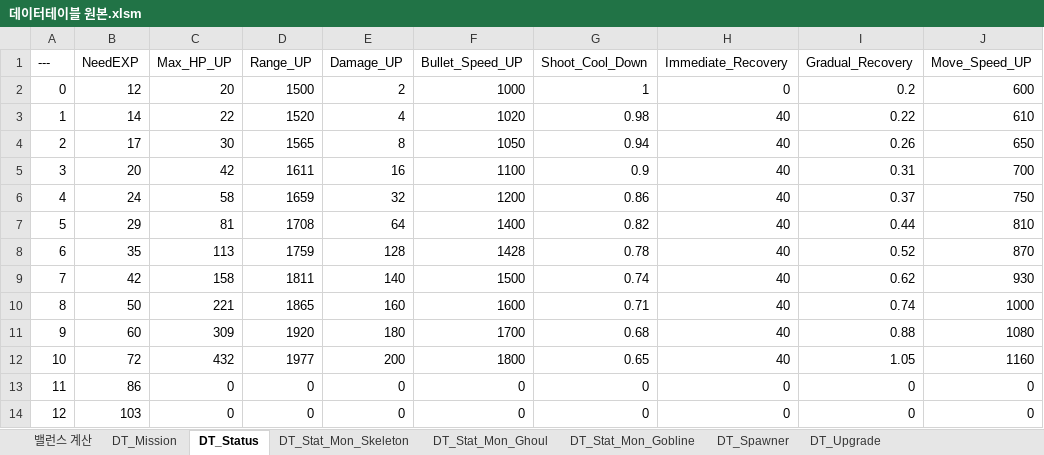
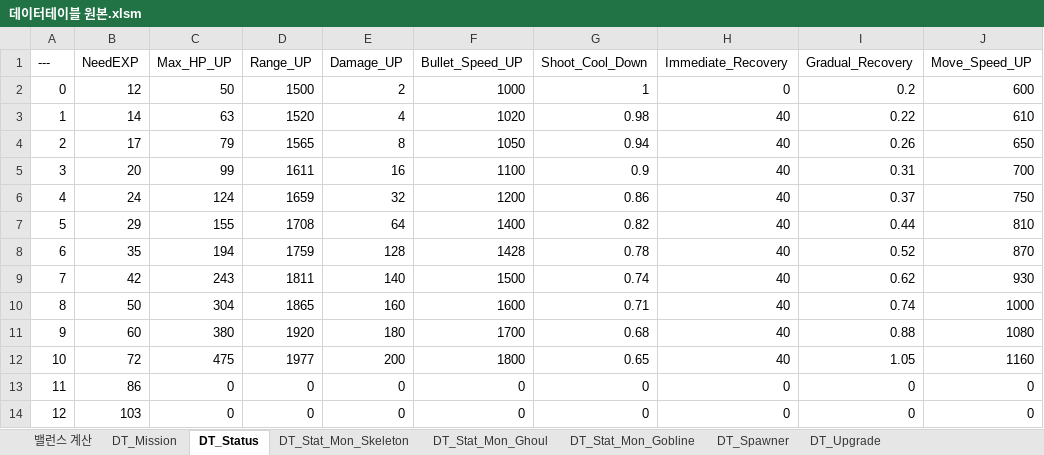
Before and after one commit to HyunOSung/molu, an Excel workbook: docs/데이터테이블 원본.xlsm, sheet DT_Status, drawn as a sheet; only a part is shown; values as stored, in another font and other column widths than the file's, no borders; the diff names each change by its address in the sheet, - before the commit and + after, or states it on an @@ line.

```diff
--- a/docs/데이터테이블 원본.xlsm (sheet DT_Status)
+++ b/docs/데이터테이블 원본.xlsm (sheet DT_Status)
-C2 (Max_HP_UP): 20
+C2 (Max_HP_UP): 50
-C3 (Max_HP_UP): 22
+C3 (Max_HP_UP): 63
-C4 (Max_HP_UP): 30
+C4 (Max_HP_UP): 79
-C5 (Max_HP_UP): 42
+C5 (Max_HP_UP): 99
-C6 (Max_HP_UP): 58
+C6 (Max_HP_UP): 124
-C7 (Max_HP_UP): 81
+C7 (Max_HP_UP): 155
-C8 (Max_HP_UP): 113
+C8 (Max_HP_UP): 194
-C9 (Max_HP_UP): 158
+C9 (Max_HP_UP): 243
-C10 (Max_HP_UP): 221
+C10 (Max_HP_UP): 304
-C11 (Max_HP_UP): 309
+C11 (Max_HP_UP): 380
-C12 (Max_HP_UP): 432
+C12 (Max_HP_UP): 475
```
Also changed, not shown: sheet 밸런스 계산, sheet DT_Stat_Mon_Gobline, sheet DT_Stat_Mon_Skeleton, sheet DT_Stat_Mon_Ghoul, 16 other files.
